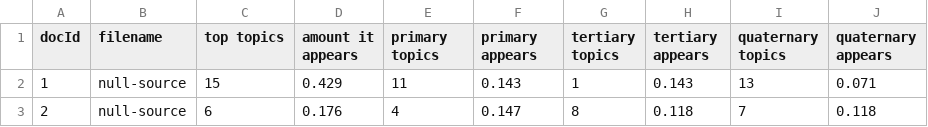
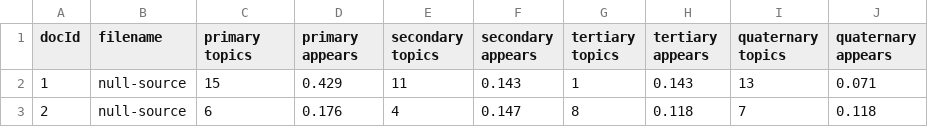
Before and after one commit to mitchelldeseure/Deseure-Final-Project, a CSV file: TopicsByDecade/ColonialNewspaper1789-1799/output_csv/TopicsInDocsEditedHeaders17891799.csv, drawn as a sheet; only a part is shown.

```diff
--- a/TopicsByDecade/ColonialNewspaper1789-1799/output_csv/TopicsInDocsEditedHeaders17891799.csv
+++ b/TopicsByDecade/ColonialNewspaper1789-1799/output_csv/TopicsInDocsEditedHeaders17891799.csv
@@ -1,2 +1,2 @@
-docId,filename,top topics, amount it appears, primary topics, primary appears, tertiary topics, tertiary appears, quaternary topics, quaternary appears, , , , , , , , , , , , , , , ,
+docId,filename,primary topics, primary appears, secondary topics, secondary appears, tertiary topics, tertiary appears, quaternary topics, quaternary appears
 1,null-source,15,0.429,11,0.143,1,0.143,13,0.071
```
Also changed, not shown: 38 other files.
